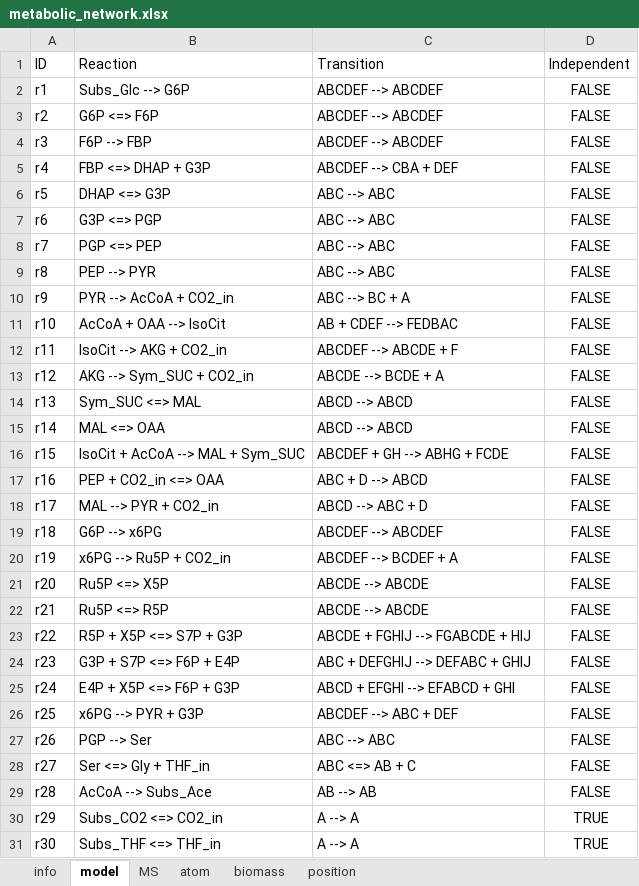
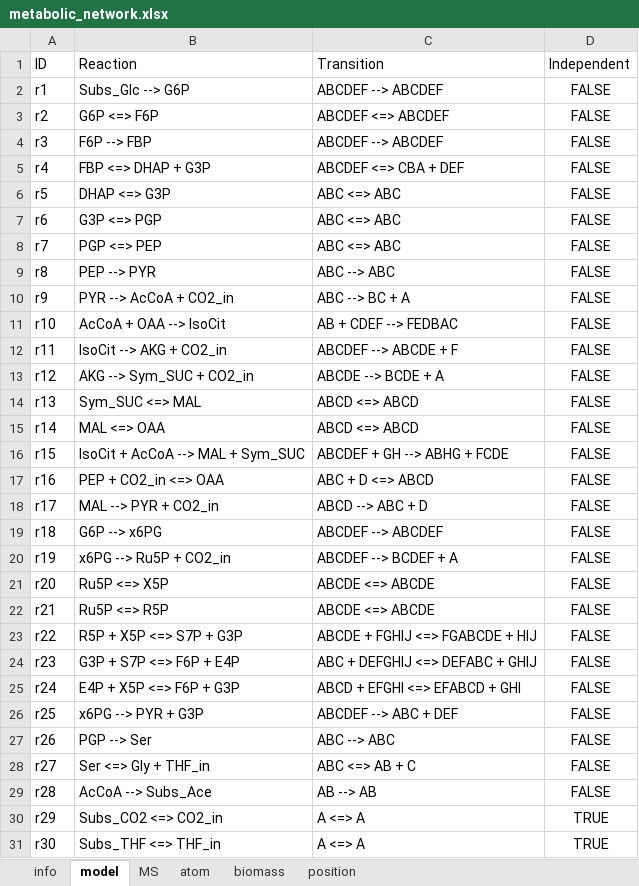
Before and after one commit to metabolic-engineering/OpenMebius2, an Excel workbook: tutorial/article_fig1/model/metabolic_network.xlsx, sheet model, drawn as a sheet; values as stored, in another font and other column widths than the file's, no borders; the diff names each change by its address in the sheet, - before the commit and + after, or states it on an @@ line.

Commit message:
feat: Enhance model validation and editing features
- Added validation for reaction and transition consistency in ModelDocument.
- Implemented a new method to validate reaction transitions in ModelWorkspaceValidator.
- Introduced context menu options for adding and removing reactions in the main UI.
- Created ModelTableEditor for managing reactions in the model table.
- Added unit tests for ModelReactionParser, ModelTableEditor, and ModelWorkspaceValidator to ensure robustness.
- Updated existing tests to cover new validation scenarios and context menu functionality.

```diff
--- a/tutorial/article_fig1/model/metabolic_network.xlsx (sheet model)
+++ b/tutorial/article_fig1/model/metabolic_network.xlsx (sheet model)
-C3 (Transition): ABCDEF --> ABCDEF
+C3 (Transition): ABCDEF <=> ABCDEF
-C5 (Transition): ABCDEF --> CBA + DEF
+C5 (Transition): ABCDEF <=> CBA + DEF
-C6:C8 (Transition): ABC --> ABC
+C6:C8 (Transition): ABC <=> ABC
-C14:C15 (Transition): ABCD --> ABCD
+C14:C15 (Transition): ABCD <=> ABCD
-C17 (Transition): ABC + D --> ABCD
+C17 (Transition): ABC + D <=> ABCD
-C21:C22 (Transition): ABCDE --> ABCDE
+C21:C22 (Transition): ABCDE <=> ABCDE
-C23 (Transition): ABCDE + FGHIJ --> FGABCDE + HIJ
+C23 (Transition): ABCDE + FGHIJ <=> FGABCDE + HIJ
-C24 (Transition): ABC + DEFGHIJ --> DEFABC + GHIJ
+C24 (Transition): ABC + DEFGHIJ <=> DEFABC + GHIJ
-C25 (Transition): ABCD + EFGHI --> EFABCD + GHI
+C25 (Transition): ABCD + EFGHI <=> EFABCD + GHI
-C30:C31 (Transition): A --> A
+C30:C31 (Transition): A <=> A
```
Also changed, not shown: tutorial/TCA (INST-MFA)/model/metabolic_network.xlsx, tutorial/ecoli/model/metabolic_network.xlsx, 28 other files.
